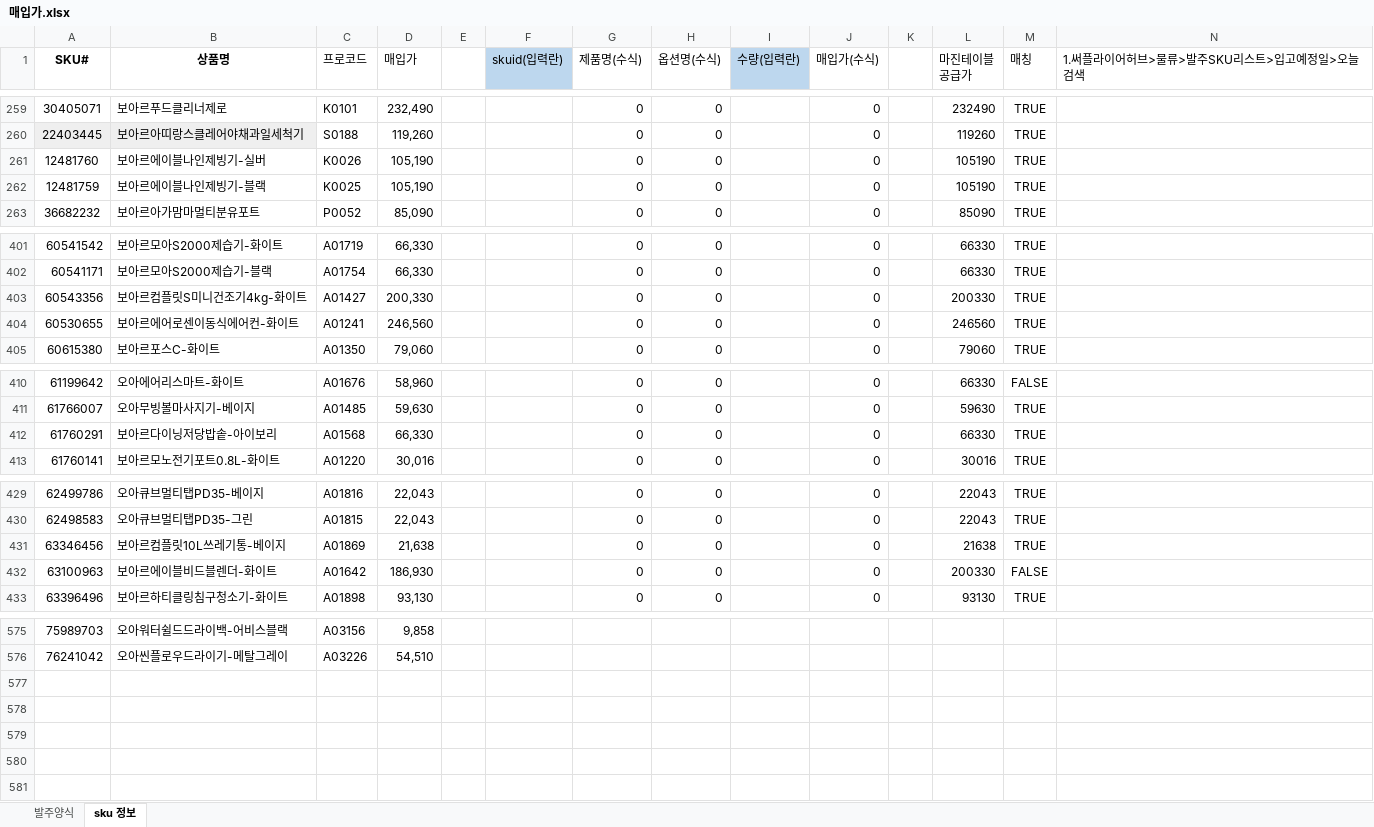
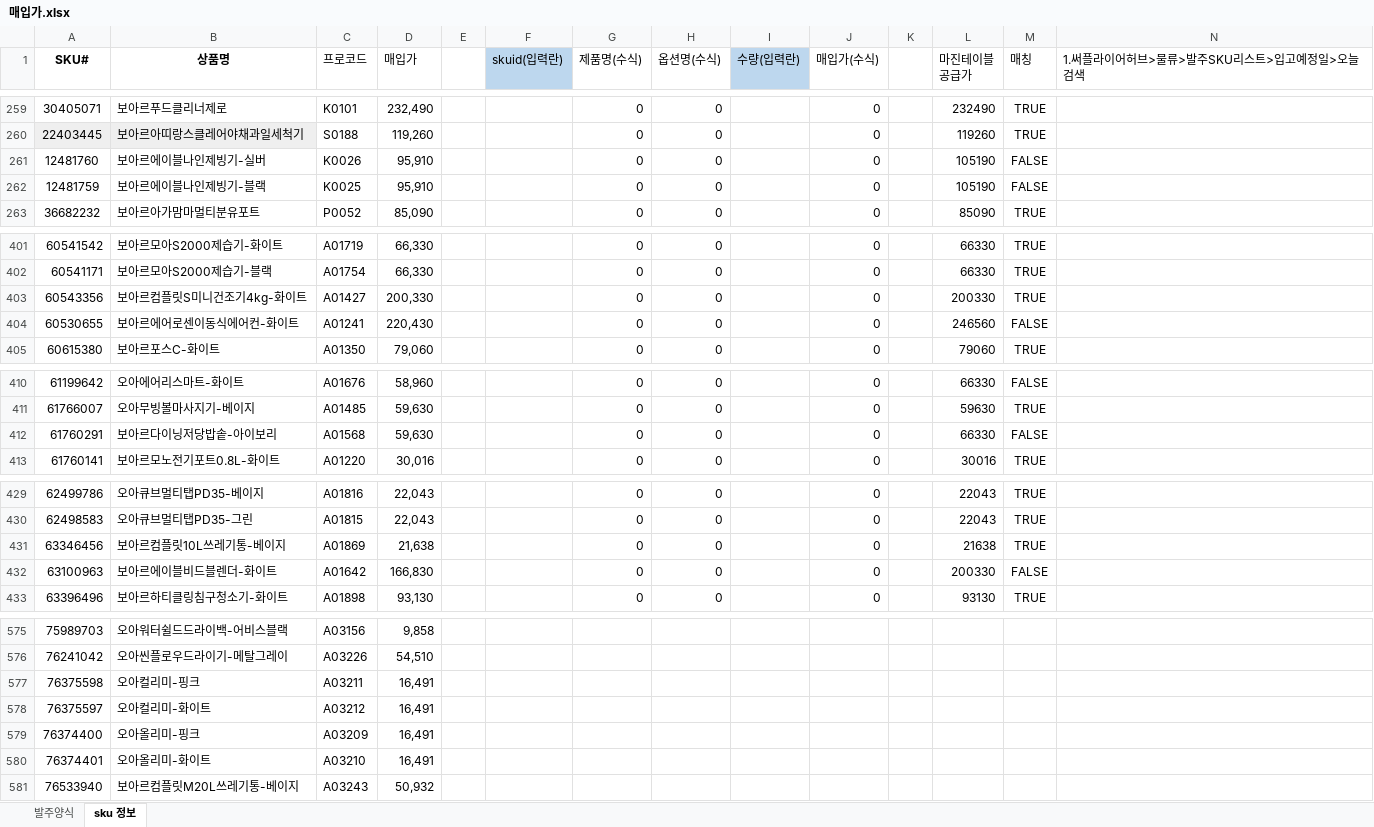
Before and after one commit to tolmjj10/coupang-po, an Excel workbook: data/매입가.xlsx, sheet sku 정보, drawn as a sheet; only a part is shown, gaps mark what is left out; values as stored, in another font and other column widths than the file's, no borders; conditional formats not drawn; the diff covers the shown part only; the diff names each change by its address in the sheet, - before the commit and + after, or states it on an @@ line.

```diff
--- a/data/매입가.xlsx (sheet sku 정보)
+++ b/data/매입가.xlsx (sheet sku 정보)
-D261:D262 (매입가): 105,190
+D261:D262 (매입가): 95,910
-M261:M262 (매칭): TRUE
+M261:M262 (매칭): FALSE
-D404 (매입가): 246,560
+D404 (매입가): 220,430
-M404 (매칭): TRUE
+M404 (매칭): FALSE
-D412 (매입가): 66,330
+D412 (매입가): 59,630
-M412 (매칭): TRUE
+M412 (매칭): FALSE
-D432 (매입가): 186,930
+D432 (매입가): 166,830
+row 577: 76375598 | 오아컬리미-핑크 | A03211 | 16,491
+row 578: 76375597 | 오아컬리미-화이트 | A03212 | 16,491
+row 579: 76374400 | 오아올리미-핑크 | A03209 | 16,491
+row 580: 76374401 | 오아올리미-화이트 | A03210 | 16,491
+row 581: 76533940 | 보아르컴플릿M20L쓰레기통-베이지 | A03243 | 50,932
```
Also changed, not shown: 34 edited cells elsewhere in this sheet, sheet 발주양식.
